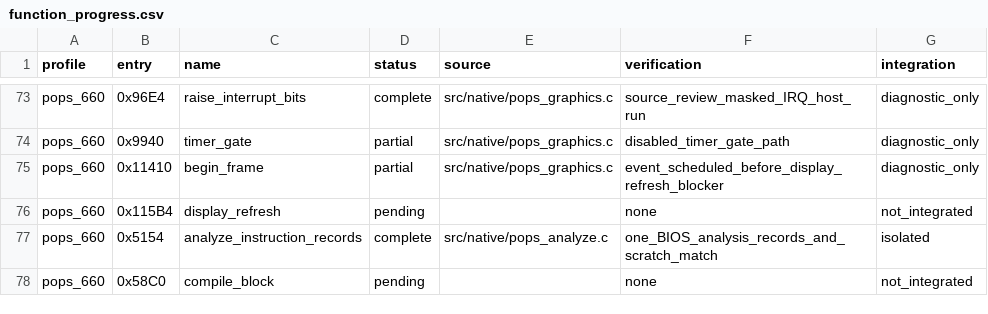
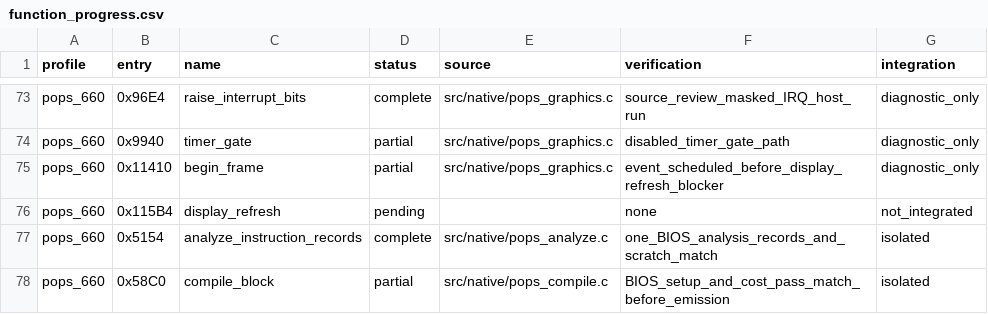
Before and after one commit to frangarcj/RePOPS, a CSV file: data/function_progress.csv, drawn as a sheet; only a part is shown, gaps mark what is left out.

Commit message:
feat(cpu): reconstruct compiler setup and boundary cost pass

```diff
--- a/data/function_progress.csv
+++ b/data/function_progress.csv
@@ -77,2 +77,2 @@ pops_660,0x115B4,display_refresh,pending,,none,not_integrated
 pops_660,0x5154,analyze_instruction_records,complete,src/native/pops_analyze.c,one_BIOS_analysis_records_and_scratch_match,isolated
-pops_660,0x58C0,compile_block,pending,,none,not_integrated
+pops_660,0x58C0,compile_block,partial,src/native/pops_compile.c,BIOS_setup_and_cost_pass_match_before_emission,isolated
```
Also changed, not shown: 9 other files.
